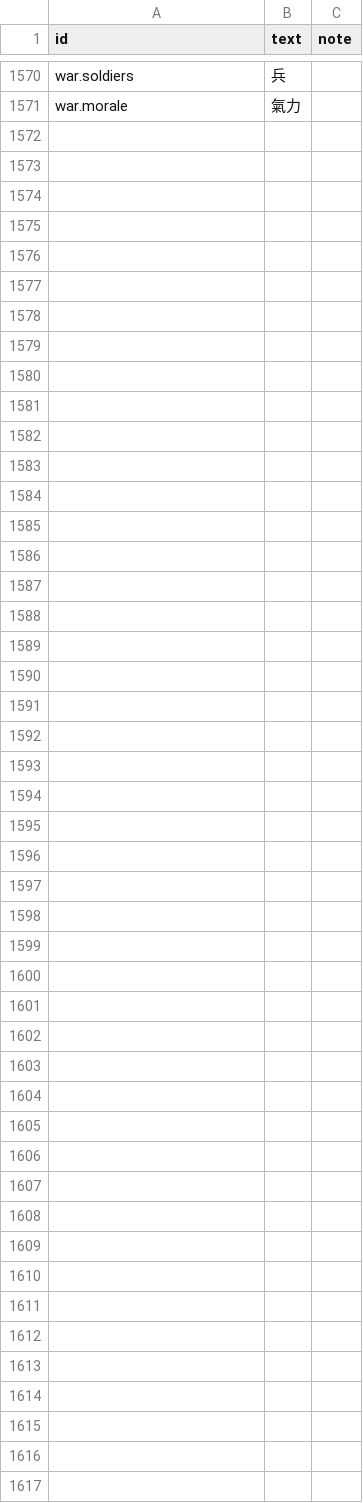
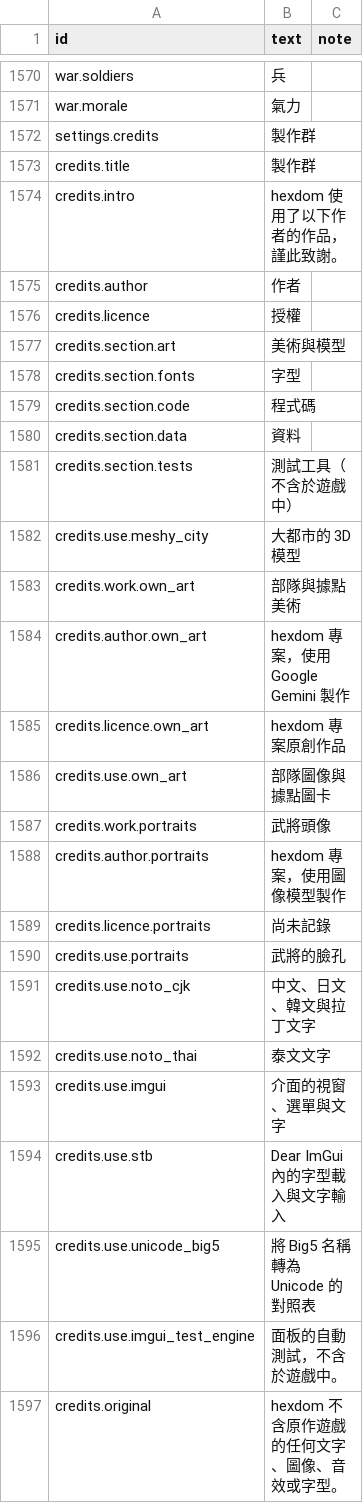
Before and after one commit to yksi7417/sanguodream, a TSV file: data/placeholder/text/zh-TW.tsv, drawn as a sheet; only a part is shown, gaps mark what is left out; the diff names each change by its address in the sheet, - before the commit and + after, or states it on an @@ line.

```diff
--- a/data/placeholder/text/zh-TW.tsv
+++ b/data/placeholder/text/zh-TW.tsv
+row 1572: settings.credits | 製作群
+row 1573: credits.title | 製作群
+row 1574: credits.intro | hexdom 使用了以下作者的作品，謹此致謝。
+row 1575: credits.author | 作者
+row 1576: credits.licence | 授權
+row 1577: credits.section.art | 美術與模型
+row 1578: credits.section.fonts | 字型
+row 1579: credits.section.code | 程式碼
+row 1580: credits.section.data | 資料
+row 1581: credits.section.tests | 測試工具（不含於遊戲中）
+row 1582: credits.use.meshy_city | 大都市的 3D 模型
+row 1583: credits.work.own_art | 部隊與據點美術
+row 1584: credits.author.own_art | hexdom 專案，使用 Google Gemini 製作
+row 1585: credits.licence.own_art | hexdom 專案原創作品
+row 1586: credits.use.own_art | 部隊圖像與據點圖卡
+row 1587: credits.work.portraits | 武將頭像
+row 1588: credits.author.portraits | hexdom 專案，使用圖像模型製作
+row 1589: credits.licence.portraits | 尚未記錄
+row 1590: credits.use.portraits | 武將的臉孔
+row 1591: credits.use.noto_cjk | 中文、日文、韓文與拉丁文字
+row 1592: credits.use.noto_thai | 泰文文字
+row 1593: credits.use.imgui | 介面的視窗、選單與文字
+row 1594: credits.use.stb | Dear ImGui 內的字型載入與文字輸入
+row 1595: credits.use.unicode_big5 | 將 Big5 名稱轉為 Unicode 的對照表
+row 1596: credits.use.imgui_test_engine | 面板的自動測試，不含於遊戲中。
+row 1597: credits.original | hexdom 不含原作遊戲的任何文字、圖像、音效或字型。
```
Also changed, not shown: data/placeholder/text/en.tsv, 7 other files.
